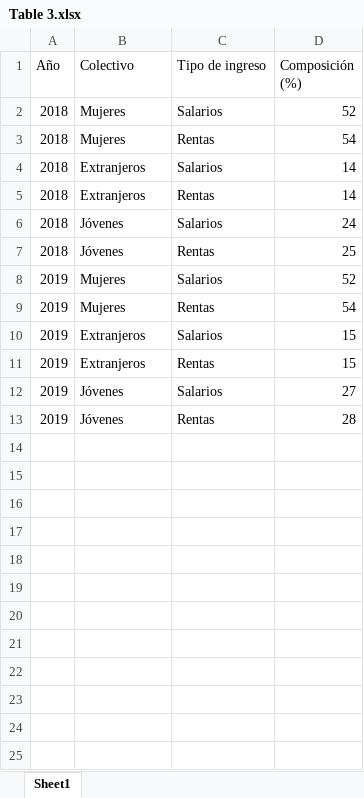
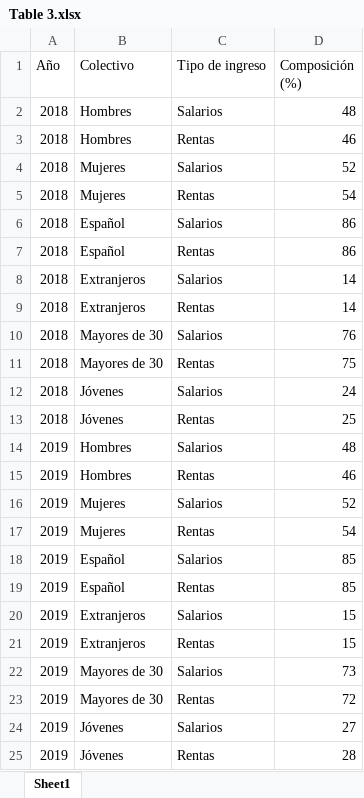
Before and after one commit to jlcasanovaf/ISEAK_mw_report_2022, an Excel workbook: 01. Descriptives/out/Table 3.xlsx, sheet Sheet1, drawn as a sheet; values as stored, in another font and other column widths than the file's, no borders; the diff names each change by its address in the sheet, - before the commit and + after, or states it on an @@ line.

Commit message:
Update descriptive analysis and formatted tables

```diff
--- a/01. Descriptives/out/Table 3.xlsx (sheet Sheet1)
+++ b/01. Descriptives/out/Table 3.xlsx (sheet Sheet1)
+row 2: 2018 | Hombres | Salarios | 48
+row 3: 2018 | Hombres | Rentas | 46
+row 6: 2018 | Español | Salarios | 86
+row 7: 2018 | Español | Rentas | 86
+row 10: 2018 | Mayores de 30 | Salarios | 76
+row 11: 2018 | Mayores de 30 | Rentas | 75
+row 14: 2019 | Hombres | Salarios | 48
+row 15: 2019 | Hombres | Rentas | 46
+row 18: 2019 | Español | Salarios | 85
+row 19: 2019 | Español | Rentas | 85
+row 22: 2019 | Mayores de 30 | Salarios | 73
+row 23: 2019 | Mayores de 30 | Rentas | 72
```
Also changed, not shown: 02. Regressions/out/Table 4.xlsx, 02. Regressions/out/Table 5.xlsx, 3 other files.
